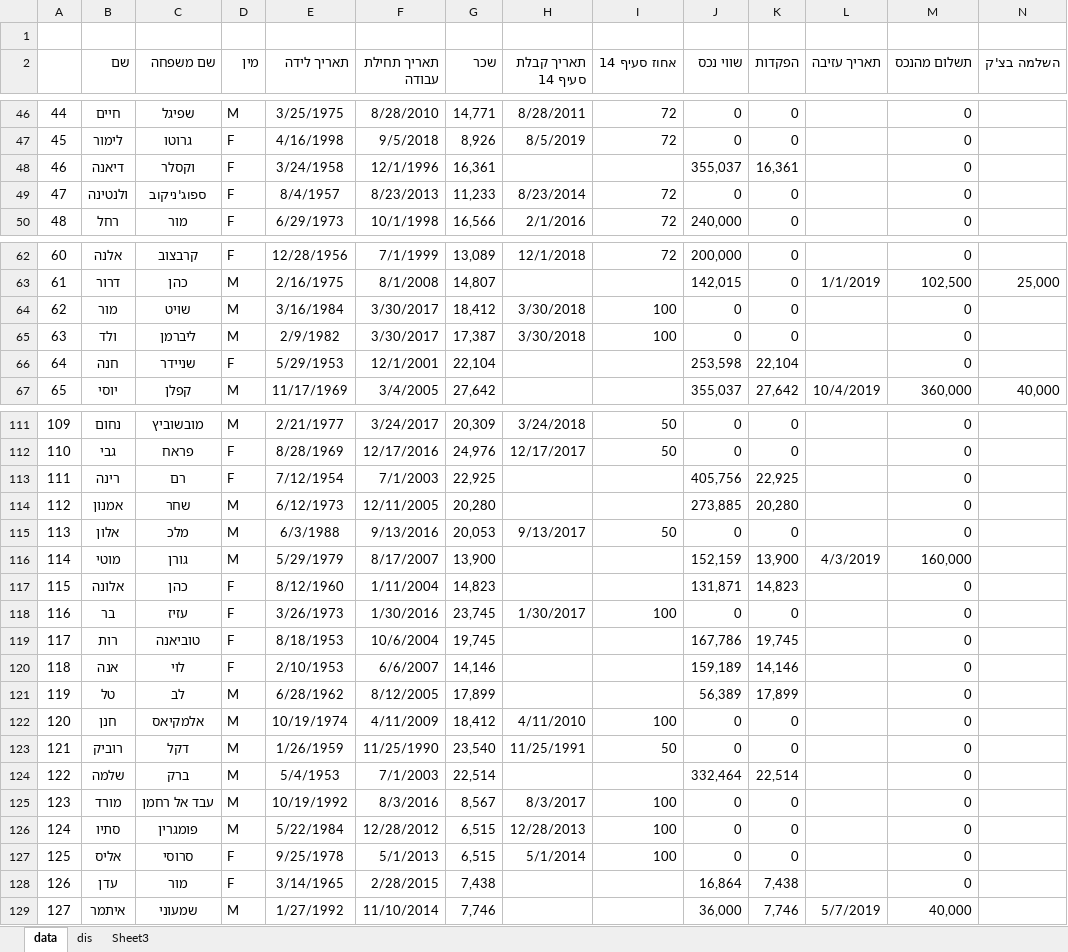
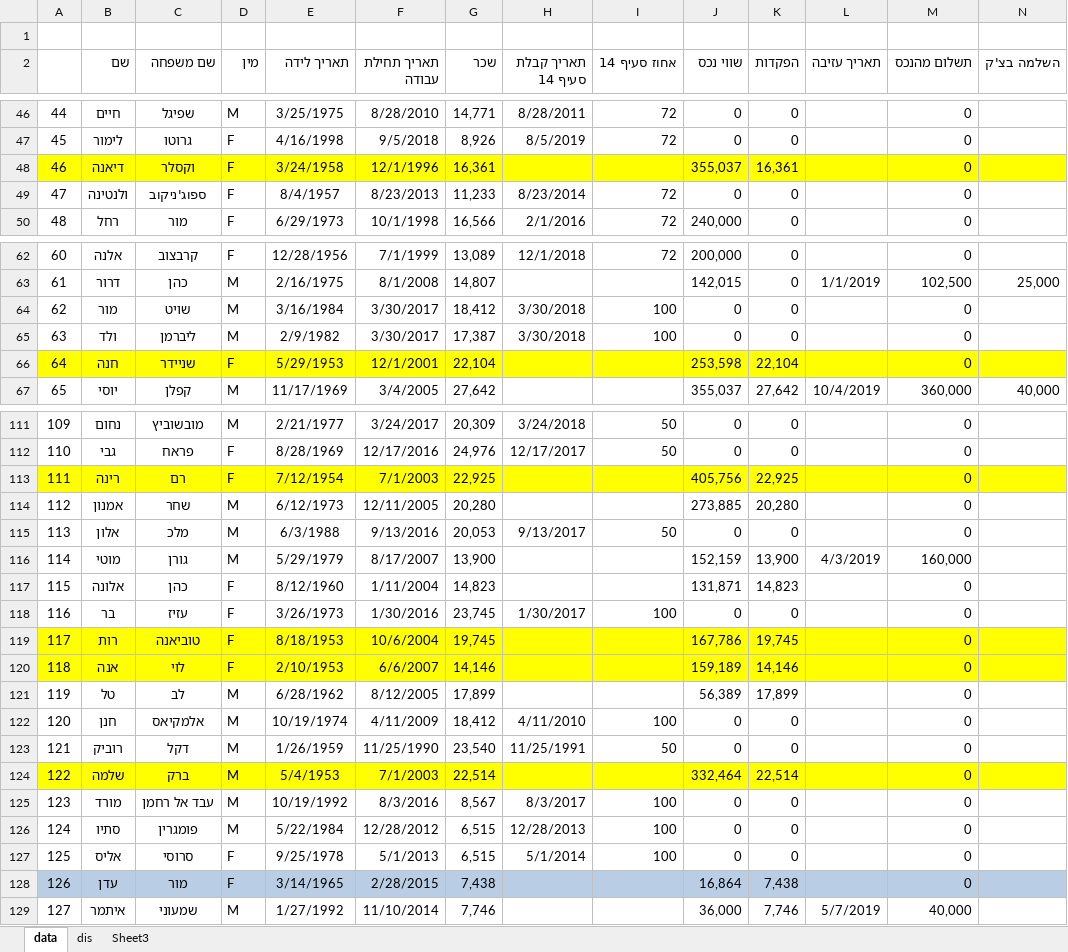
Before and after one commit to MatanLazimi/Finance_Project, an Excel workbook: data8.xlsx, sheet data, drawn as a sheet; only a part is shown, gaps mark what is left out; values as stored, in another font and other column widths than the file's, no borders; the diff covers the shown part only; the diff names each change by its address in the sheet, - before the commit and + after, or states it on an @@ line.

```diff
--- a/data8.xlsx (sheet data)
+++ b/data8.xlsx (sheet data)
-A48:N48 fill: none
+A48:N48 fill: #FFFF00
-A66:N66 fill: none
+A66:N66 fill: #FFFF00
-A113:N113 fill: none
+A113:N113 fill: #FFFF00
-A119:N120 fill: none
+A119:N120 fill: #FFFF00
-A124:N124 fill: none
+A124:N124 fill: #FFFF00
-A128:N128 fill: none
+A128:N128 fill: #B9CDE5
```
Also changed, not shown: cell formats elsewhere in this sheet, 1 other file.
